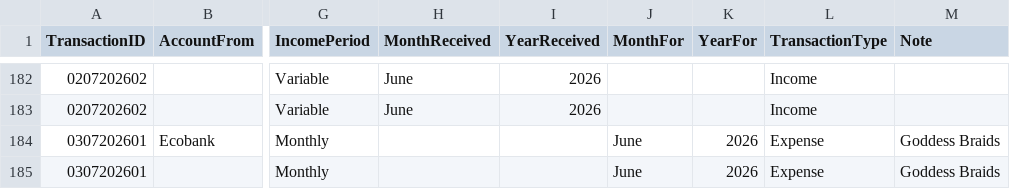
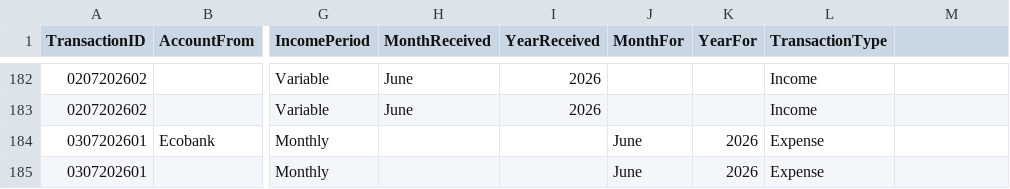
Before and after one commit to lolaaaaa1/lifeOS, a CSV file: data/transactions.csv, drawn as a sheet; only a part is shown, gaps mark what is left out; the diff names each change by its address in the sheet, - before the commit and + after, or states it on an @@ line.

Commit message:
Migrate to double-entry Debit/Credit

```diff
--- a/data/transactions.csv
+++ b/data/transactions.csv
-M1: Note
+M1: (empty)
-M184:M185: Goddess Braids
+M184:M185: (empty)
```
